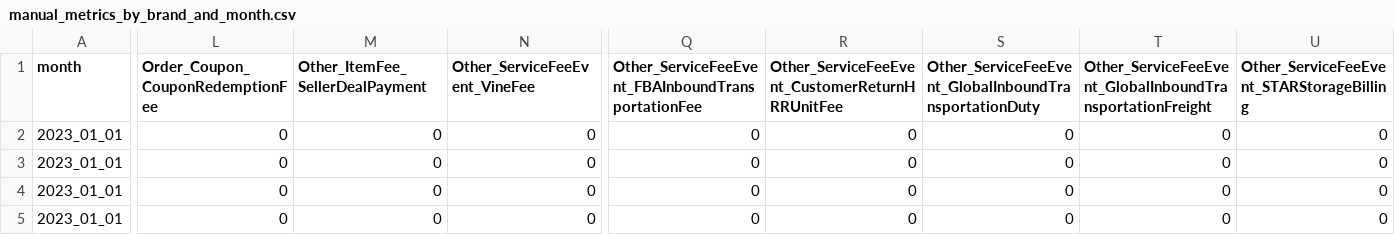
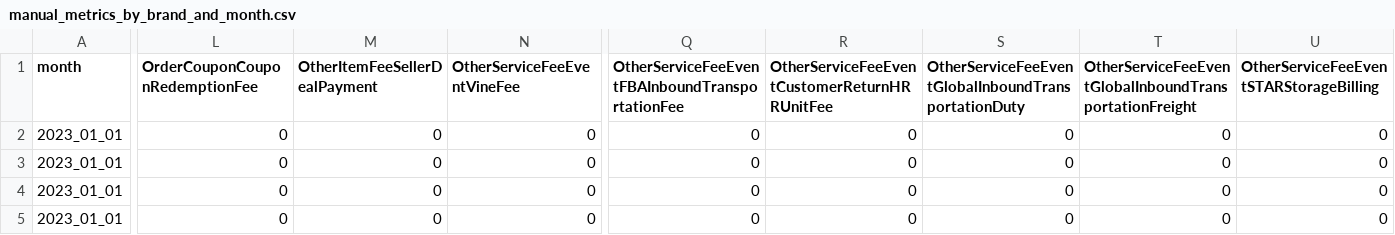
Before and after one commit to aaronbunda1/brandhut_data, a CSV file: bh_dbt/seeds/manual_metrics_by_brand_and_month.csv, drawn as a sheet; only a part is shown, gaps mark what is left out; the diff covers the shown part only; the diff names each change by its address in the sheet, - before the commit and + after, or states it on an @@ line.

Commit message:
manual updates

```diff
--- a/bh_dbt/seeds/manual_metrics_by_brand_and_month.csv
+++ b/bh_dbt/seeds/manual_metrics_by_brand_and_month.csv
-L1: Order_Coupon_CouponRedemptionFee
+L1: OrderCouponCouponRedemptionFee
-M1: Other_ItemFee_SellerDealPayment
+M1: OtherItemFeeSellerDealPayment
-N1: Other_ServiceFeeEvent_VineFee
+N1: OtherServiceFeeEventVineFee
-Q1: Other_ServiceFeeEvent_FBAInboundTransportationFee
+Q1: OtherServiceFeeEventFBAInboundTransportationFee
-R1: Other_ServiceFeeEvent_CustomerReturnHRRUnitFee
+R1: OtherServiceFeeEventCustomerReturnHRRUnitFee
-S1: Other_ServiceFeeEvent_GlobalInboundTransportationDuty
+S1: OtherServiceFeeEventGlobalInboundTransportationDuty
-T1: Other_ServiceFeeEvent_GlobalInboundTransportationFreight
+T1: OtherServiceFeeEventGlobalInboundTransportationFreight
-U1: Other_ServiceFeeEvent_STARStorageBilling
+U1: OtherServiceFeeEventSTARStorageBilling
```
Also changed, not shown: 1 edited cell elsewhere in this file, 1 other file.
